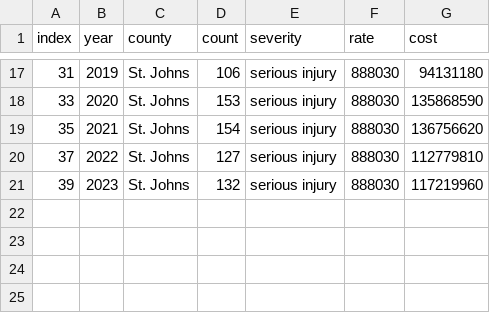
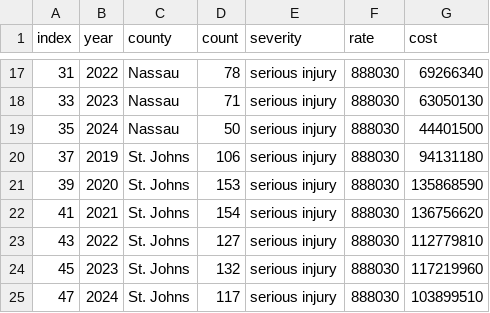
Before and after one commit to NorthFloridaTPO/NFTPO_AnnualMobilityReport2025, a CSV file: data/cost_serious_injury.csv, drawn as a sheet; only a part is shown, gaps mark what is left out; the diff covers the shown part only.

```diff
--- a/data/cost_serious_injury.csv
+++ b/data/cost_serious_injury.csv
@@ -17,5 +17,9 @@
-31,2019,St. Johns,106,serious injury,888030,94131180
-33,2020,St. Johns,153,serious injury,888030,135868590
-35,2021,St. Johns,154,serious injury,888030,136756620
-37,2022,St. Johns,127,serious injury,888030,112779810
-39,2023,St. Johns,132,serious injury,888030,117219960
+31,2022,Nassau,78,serious injury,888030,69266340
+33,2023,Nassau,71,serious injury,888030,63050130
+35,2024,Nassau,50,serious injury,888030,44401500
+37,2019,St. Johns,106,serious injury,888030,94131180
+39,2020,St. Johns,153,serious injury,888030,135868590
+41,2021,St. Johns,154,serious injury,888030,136756620
+43,2022,St. Johns,127,serious injury,888030,112779810
+45,2023,St. Johns,132,serious injury,888030,117219960
+47,2024,St. Johns,117,serious injury,888030,103899510
```
Also changed, not shown: 31 edited cells elsewhere in this file, data/NF_Bike_Ped_fatalcrashes_19_23.csv, data/cost_fatal.csv, 7 other files.
